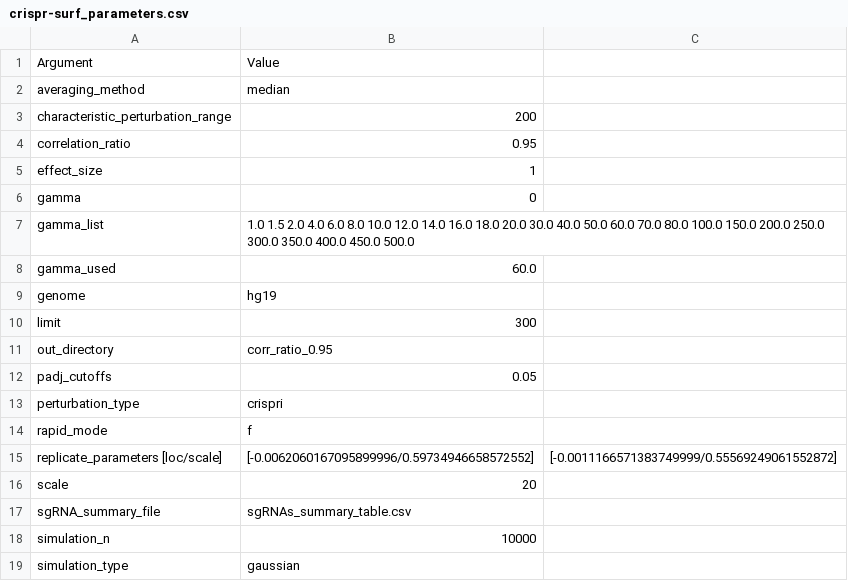
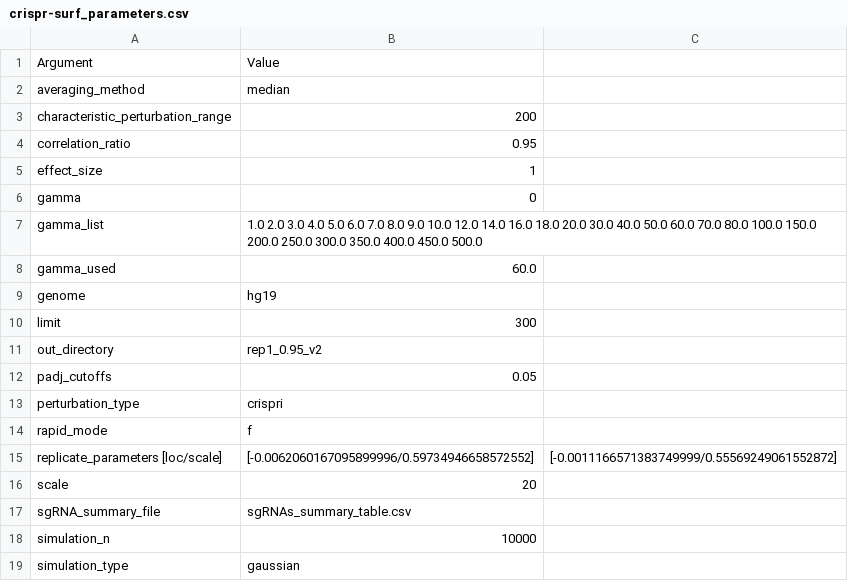
Before and after one commit to pinellolab/CRISPR-SURF, a CSV file: SURF/web_app/precomputed/Fulco_2016/SURF_result/crispr-surf_parameters.csv, drawn as a sheet.

```diff
--- a/SURF/web_app/precomputed/Fulco_2016/SURF_result/crispr-surf_parameters.csv
+++ b/SURF/web_app/precomputed/Fulco_2016/SURF_result/crispr-surf_parameters.csv
@@ -6,3 +6,3 @@ effect_size,1
 gamma,0
-gamma_list,1.0 1.5 2.0 4.0 6.0 8.0 10.0 12.0 14.0 16.0 18.0 20.0 30.0 40.0 50.0 60.0 70.0 80.0 100.0 150.0 200.0 250.0 300.0 350.0 400.0 450.0 500.0
+gamma_list,1.0 2.0 3.0 4.0 5.0 6.0 7.0 8.0 9.0 10.0 12.0 14.0 16.0 18.0 20.0 30.0 40.0 50.0 60.0 70.0 80.0 100.0 150.0 200.0 250.0 300.0 350.0 400.0 450.0 500.0
 gamma_used,60.0
@@ -10,3 +10,3 @@ genome,hg19
 limit,300
-out_directory,corr_ratio_0.95
+out_directory,rep1_0.95_v2
 padj_cutoffs,0.05
```
Also changed, not shown: SURF/web_app/precomputed/Canver_2015/SURF_result/correlation_curve_gamma.csv, SURF/web_app/precomputed/Canver_2015/SURF_result/significant_regions.csv, 20 other files.
